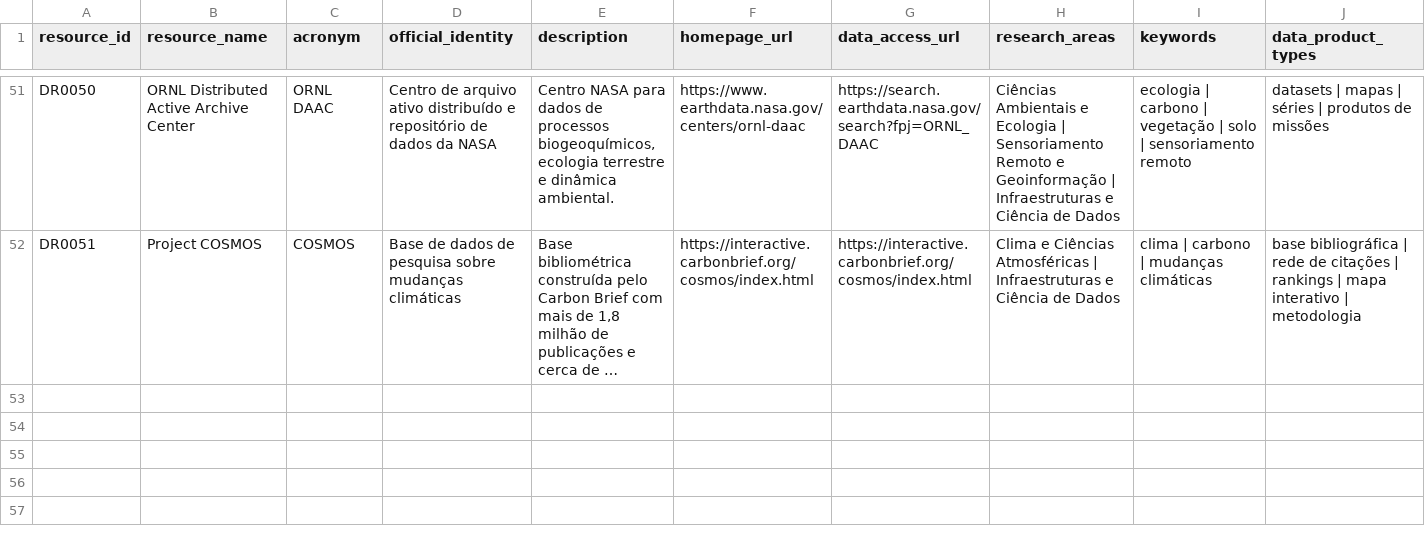
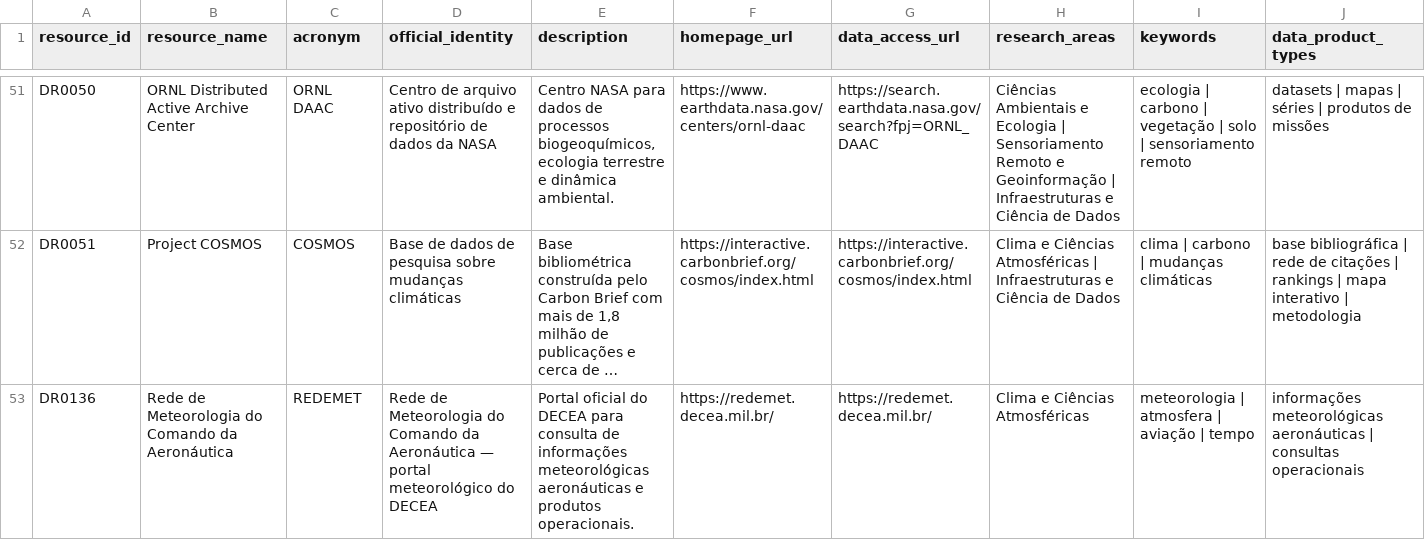
Before and after one commit to Ian-loc/vitrineciencia, a CSV file: data/data_resources.csv, drawn as a sheet; only a part is shown, gaps mark what is left out; long unchanged cells end in …; rows hold the shown columns only; the diff names each change by its address in the sheet, - before the commit and + after, or states it on an @@ line.

Commit message:
Adicionar REDEMET como fonte pós-core (#274)
Inclui REDMET como DR0136, preserva o núcleo estático DR0001–DR0051 e os IDs históricos DR0052–DR0135, atualiza validação/QA e mantém o acesso público conservador até recertificação externa.

```diff
--- a/data/data_resources.csv
+++ b/data/data_resources.csv
+row 53: DR0136 | Rede de Meteorologia do Comando da Aeronáutica | REDEMET | Rede de Meteorologia do Comando da Aeronáutica — portal meteorológico do DECEA | Portal oficial do DECEA para consulta de informações meteorológicas aeronáuticas e produtos operacionais. | https://redemet.decea.mil.br/ | https://redemet.decea.mil.br/ | Clima e Ciências Atmosféricas | meteorologia | atmosfera | aviação | tempo | informações meteorológicas aeronáuticas | consultas operacionais
```
Also changed, not shown: 10 other files.
